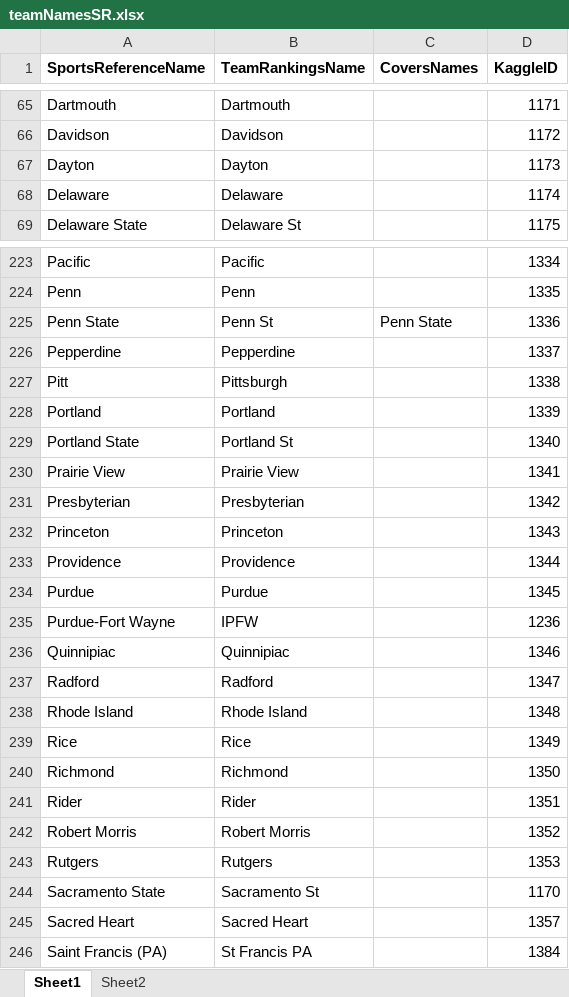
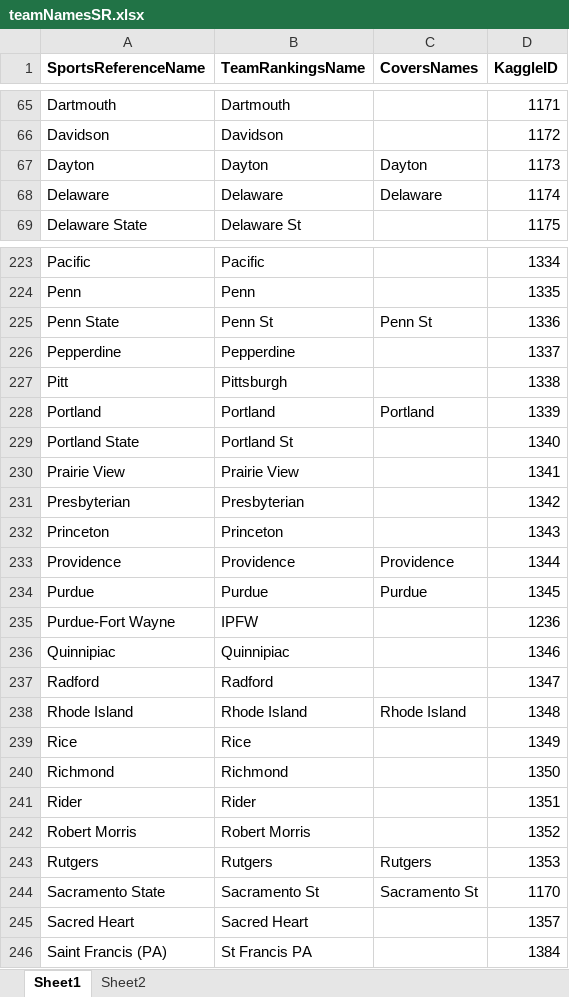
Before and after one commit to mmacias14/NCAABB_2025_2026, an Excel workbook: teamNamesSR.xlsx, sheet Sheet1, drawn as a sheet; only a part is shown, gaps mark what is left out; values as stored, in another font and other column widths than the file's, no borders; the diff covers the shown part only; the diff names each change by its address in the sheet, - before the commit and + after, or states it on an @@ line.

```diff
--- a/teamNamesSR.xlsx (sheet Sheet1)
+++ b/teamNamesSR.xlsx (sheet Sheet1)
-C67 (CoversNames): (empty)
+C67 (CoversNames): Dayton
-C68 (CoversNames): (empty)
+C68 (CoversNames): Delaware
-C225 (CoversNames): Penn State
+C225 (CoversNames): Penn St
-C228 (CoversNames): (empty)
+C228 (CoversNames): Portland
-C233 (CoversNames): (empty)
+C233 (CoversNames): Providence
-C234 (CoversNames): (empty)
+C234 (CoversNames): Purdue
-C238 (CoversNames): (empty)
+C238 (CoversNames): Rhode Island
-C243 (CoversNames): (empty)
+C243 (CoversNames): Rutgers
-C244 (CoversNames): (empty)
+C244 (CoversNames): Sacramento St
```
Also changed, not shown: 49 edited cells elsewhere in this sheet, 1 other file.
